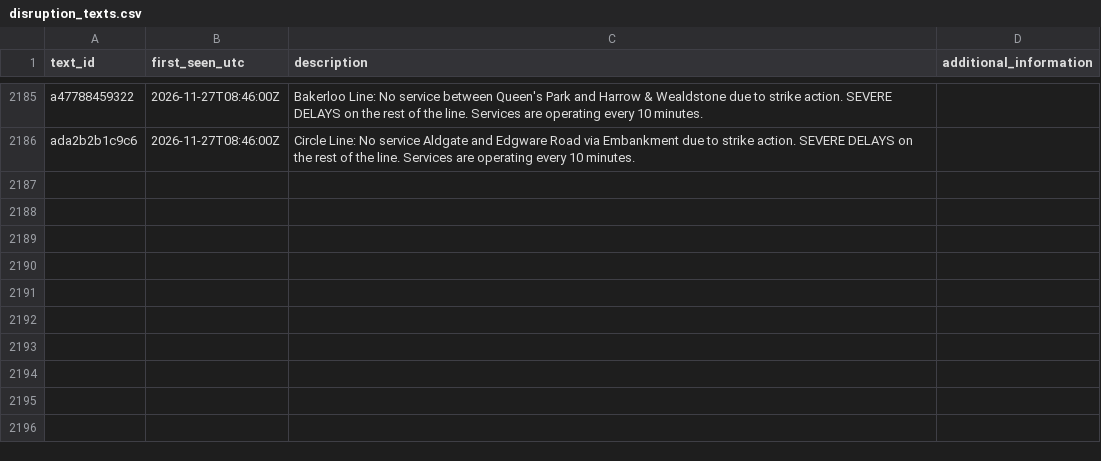
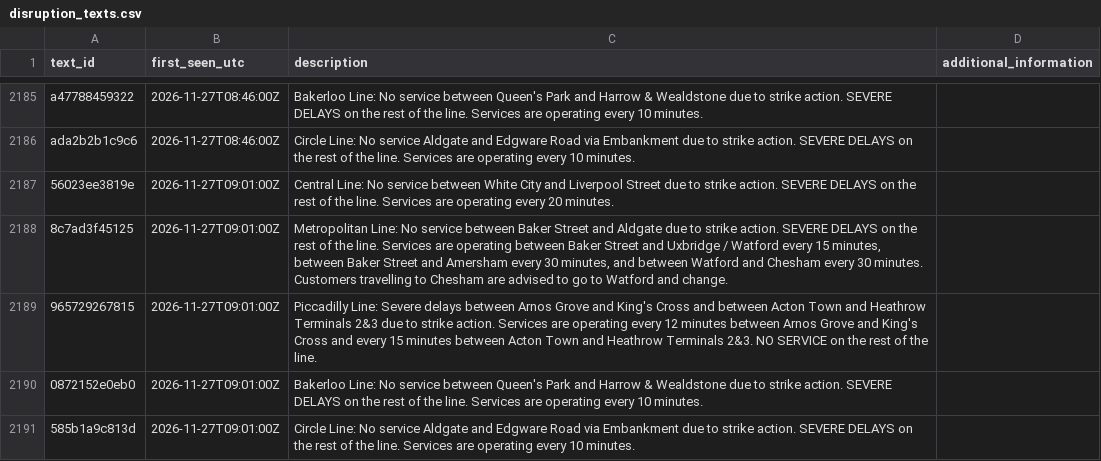
Before and after one commit to IbrahimJahwari/IbrahimJahwari.github.io, a CSV file: raw/reference/disruption_texts.csv, drawn as a sheet; only a part is shown, gaps mark what is left out; the diff names each change by its address in the sheet, - before the commit and + after, or states it on an @@ line.

```diff
--- a/raw/reference/disruption_texts.csv
+++ b/raw/reference/disruption_texts.csv
+row 2187: 56023ee3819e | 2026-11-27T09:01:00Z | Central Line: No service between White City and Liverpool Street due to strike action. SEVERE DELAYS on the rest of the line. Services are operating every 20 minutes.
+row 2188: 8c7ad3f45125 | 2026-11-27T09:01:00Z | Metropolitan Line: No service between Baker Street and Aldgate due to strike action. SEVERE DELAYS on the rest of the line. Services are operating between Baker Street and Uxbridge / Watford every 15 minutes, between Baker Street and Amersham every 30 minutes, and between Watford and Chesham every 30 minutes. Customers travelling to Chesham are advised to go to Watford and change.
+row 2189: 965729267815 | 2026-11-27T09:01:00Z | Piccadilly Line: Severe delays between Arnos Grove and King's Cross and between Acton Town and Heathrow Terminals 2&3 due to strike action. Services are operating every 12 minutes between Arnos Grove and King's Cross and every 15 minutes between Acton Town and Heathrow Terminals 2&3. NO SERVICE on the rest of the line.
+row 2190: 0872152e0eb0 | 2026-11-27T09:01:00Z | Bakerloo Line: No service between Queen's Park and Harrow & Wealdstone due to strike action. SEVERE DELAYS on the rest of the line. Services are operating every 10 minutes.
+row 2191: 585b1a9c813d | 2026-11-27T09:01:00Z | Circle Line: No service Aldgate and Edgware Road via Embankment due to strike action. SEVERE DELAYS on the rest of the line. Services are operating every 10 minutes.
```
Also changed, not shown: raw/2026-11-27/collection_log.csv, raw/2026-11-27/lifts.csv, 7 other files.
